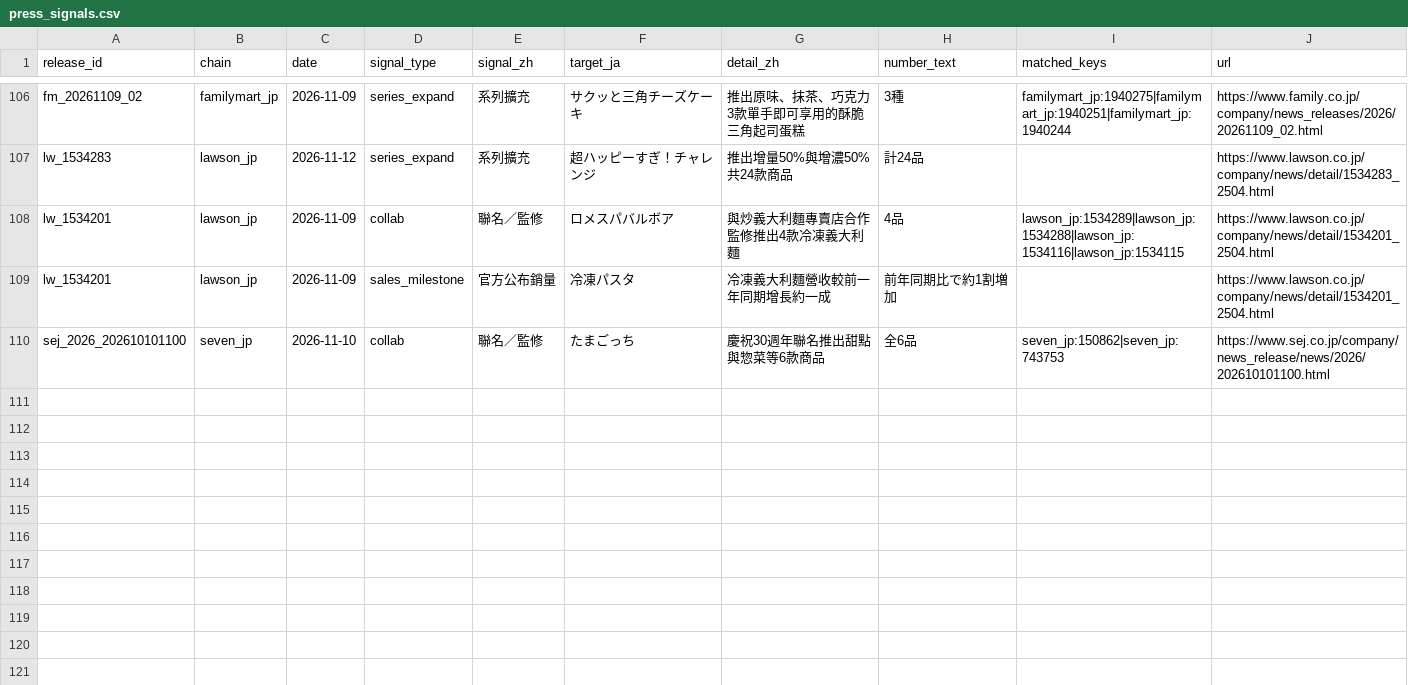
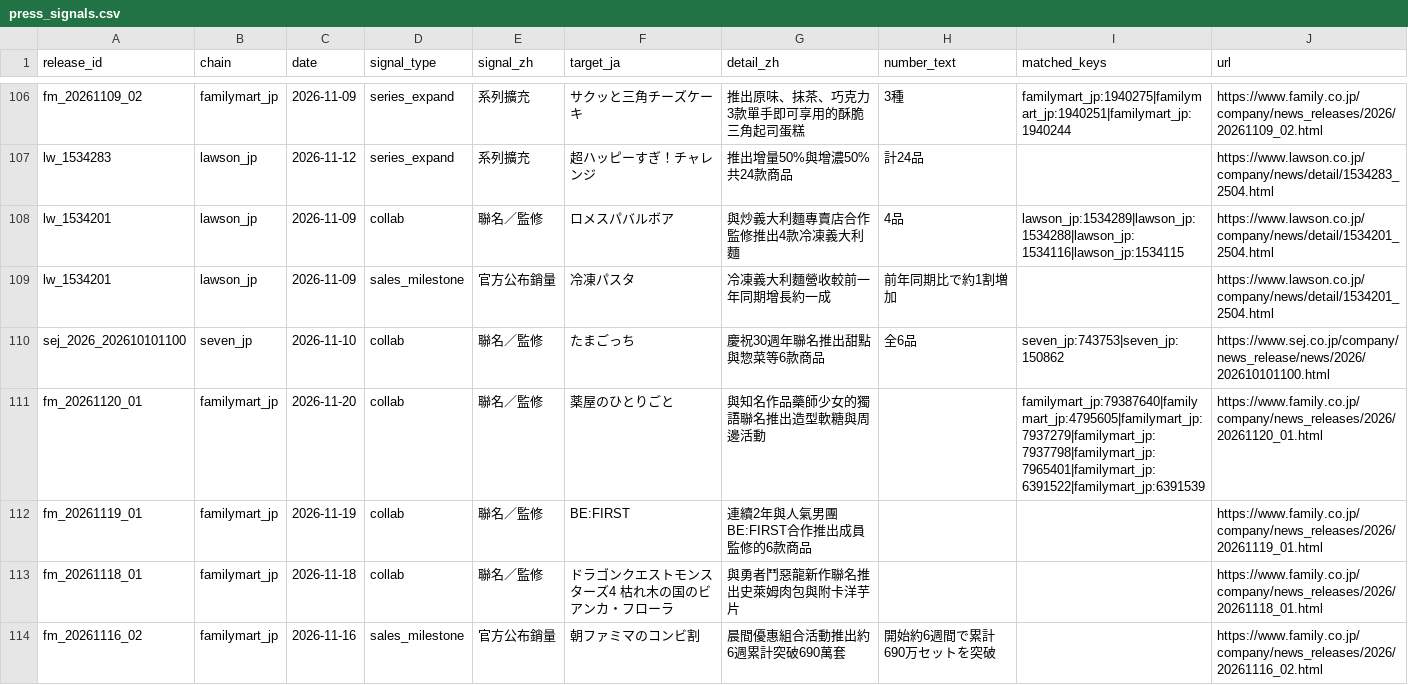
Before and after one commit to wallacezheng/CVS_report, a CSV file: data/press_signals.csv, drawn as a sheet; only a part is shown, gaps mark what is left out; the diff covers the shown part only.

```diff
--- a/data/press_signals.csv
+++ b/data/press_signals.csv
@@ -109,2 +109,6 @@ lw_1534201,lawson_jp,2026-11-09,collab,聯名／監修,ロメスパバルボア,
 lw_1534201,lawson_jp,2026-11-09,sales_milestone,官方公布銷量,冷凍パスタ,冷凍義大利麵營收較前一年同期增長約一成,前年同期比で約1割増加,,https://www.lawson.co.jp/company/news/detail/1534201_2504.html
-sej_2026_202610101100,seven_jp,2026-11-10,collab,聯名／監修,たまごっち,慶祝30週年聯名推出甜點與惣菜等6款商品,全6品,seven_jp:150862|seven_jp:743753,https://www.sej.co.jp/company/news_release/news/2026/202610101100.html
+sej_2026_202610101100,seven_jp,2026-11-10,collab,聯名／監修,たまごっち,慶祝30週年聯名推出甜點與惣菜等6款商品,全6品,seven_jp:743753|seven_jp:150862,https://www.sej.co.jp/company/news_release/news/2026/202610101100.html
+fm_20261120_01,familymart_jp,2026-11-20,collab,聯名／監修,薬屋のひとりごと,與知名作品藥師少女的獨語聯名推出造型軟糖與周邊活動,,familymart_jp:79387640|familymart_jp:4795605|familymart_jp:7937279|familymart_jp:7937798|familymart_jp:7965401|familymart_jp:6391522|familymart_jp:6391539,https://www.family.co.jp/company/news_releases/2026/20261120_01.html
+fm_20261119_01,familymart_jp,2026-11-19,collab,聯名／監修,BE:FIRST,連續2年與人氣男團BE:FIRST合作推出成員監修的6款商品,,,https://www.family.co.jp/company/news_releases/2026/20261119_01.html
+fm_20261118_01,familymart_jp,2026-11-18,collab,聯名／監修,ドラゴンクエストモンスターズ4 枯れ木の国のビアンカ・フローラ,與勇者鬥惡龍新作聯名推出史萊姆肉包與附卡洋芋片,,,https://www.family.co.jp/company/news_releases/2026/20261118_01.html
+fm_20261116_02,familymart_jp,2026-11-16,sales_milestone,官方公布銷量,朝ファミマのコンビ割,晨間優惠組合活動推出約6週累計突破690萬套,開始約6週間で累計690万セットを突破,,https://www.family.co.jp/company/news_releases/2026/20261116_02.html
```
Also changed, not shown: 4 added rows and 3 edited cells elsewhere in this file, data/press_releases.csv, data/weekly_category.csv, 18 other files.
